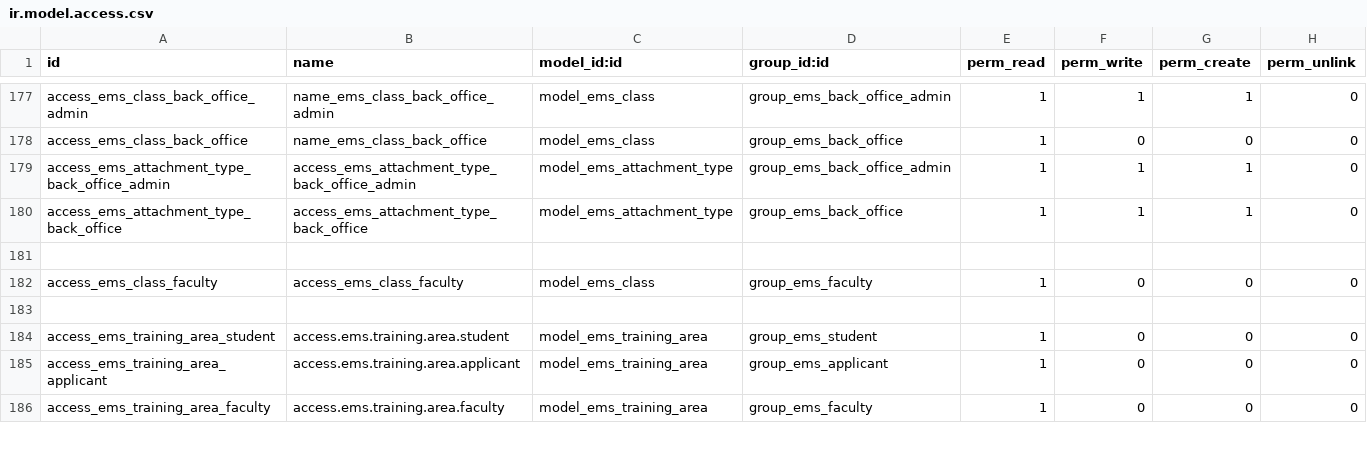
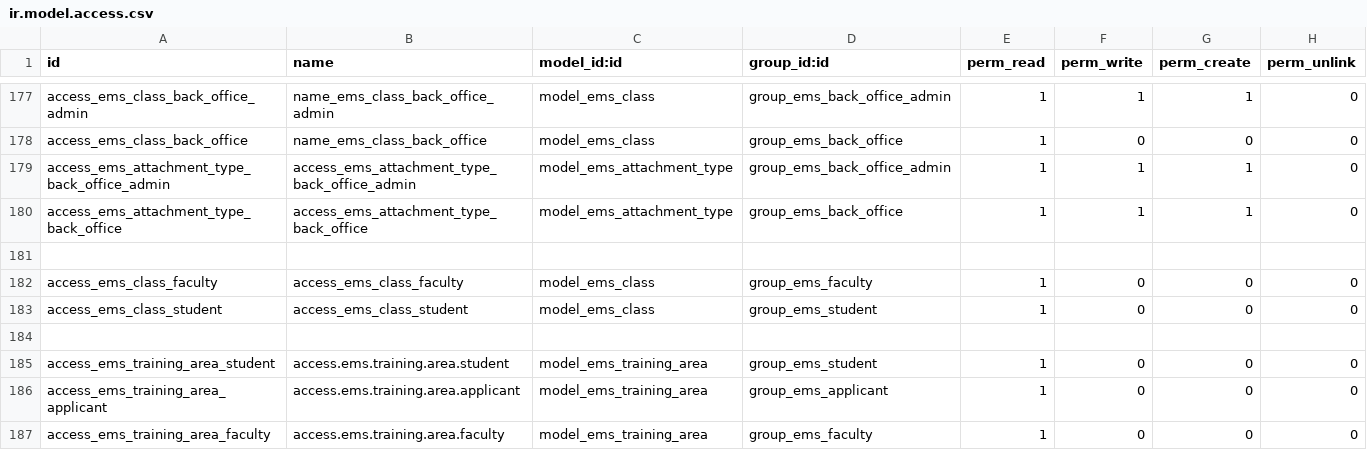
Before and after one commit to primecv/openeducat_erp, a CSV file: emsprime_core/security/ir.model.access.csv, drawn as a sheet; only a part is shown, gaps mark what is left out.

```diff
--- a/emsprime_core/security/ir.model.access.csv
+++ b/emsprime_core/security/ir.model.access.csv
@@ -182,2 +182,3 @@ access_ems_attachment_type_back_office,access_ems_attachment_type_back_office,mo
 access_ems_class_faculty,access_ems_class_faculty,model_ems_class,group_ems_faculty,1,0,0,0
+access_ems_class_student,access_ems_class_student,model_ems_class,group_ems_student,1,0,0,0
 ,,,,,,,
```
Also changed, not shown: emsprime_evaluation/security/ir.model.access.csv, 3 other files.
